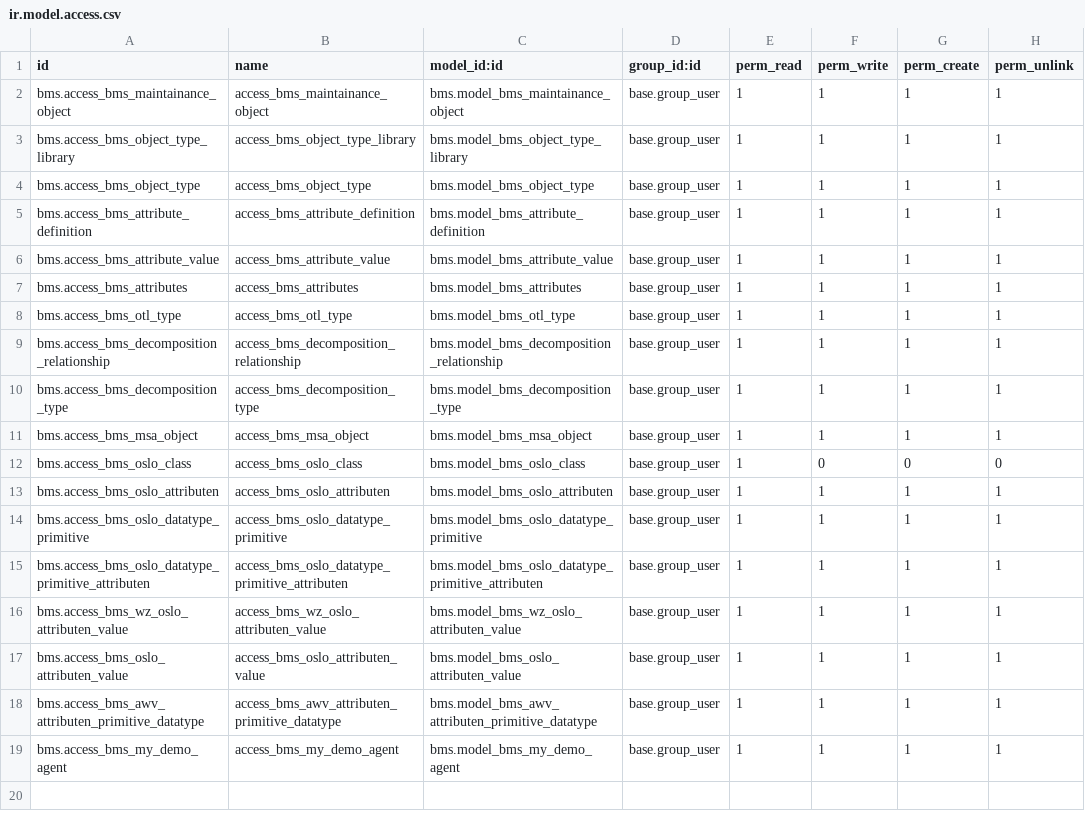
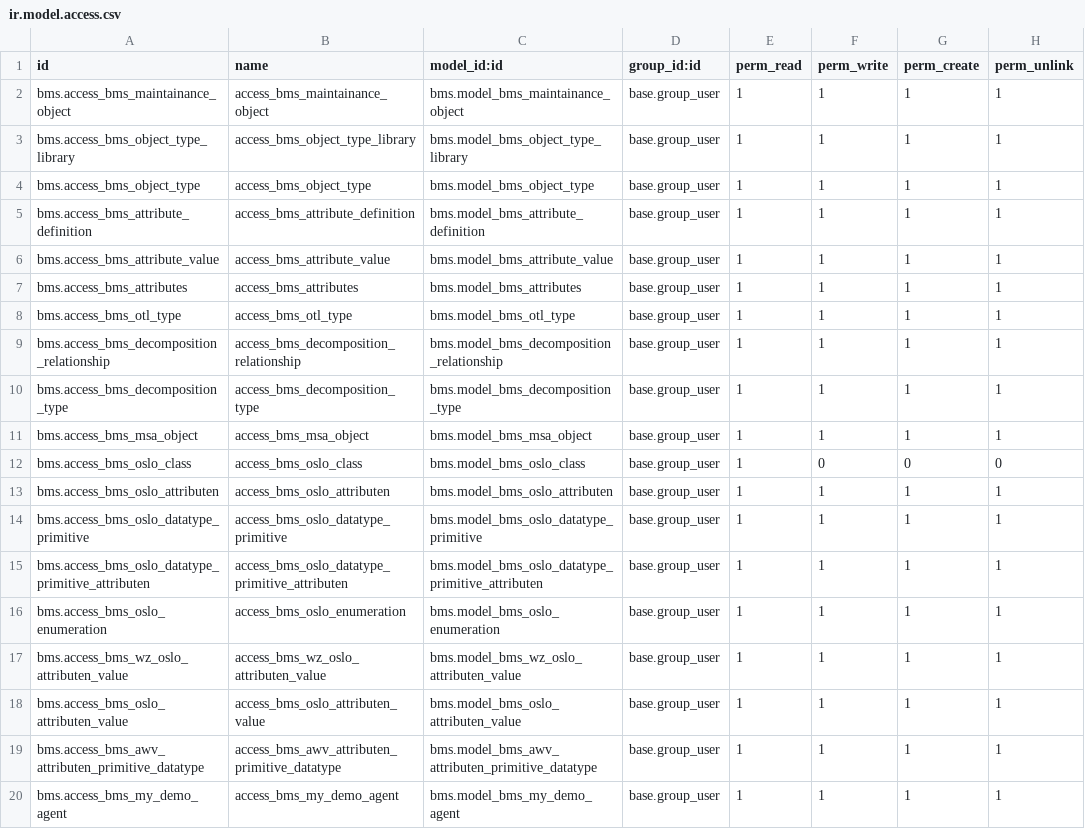
Before and after one commit to engitest-02/bms, a CSV file: bms/security/ir.model.access.csv, drawn as a sheet; the diff names each change by its address in the sheet, - before the commit and + after, or states it on an @@ line.

Commit message:
oslo enumerationm model added

```diff
--- a/bms/security/ir.model.access.csv
+++ b/bms/security/ir.model.access.csv
+row 16: bms.access_bms_oslo_enumeration | access_bms_oslo_enumeration | bms.model_bms_oslo_enumeration | base.group_user | 1 | 1 | 1 | 1
```
Also changed, not shown: 12 other files.
